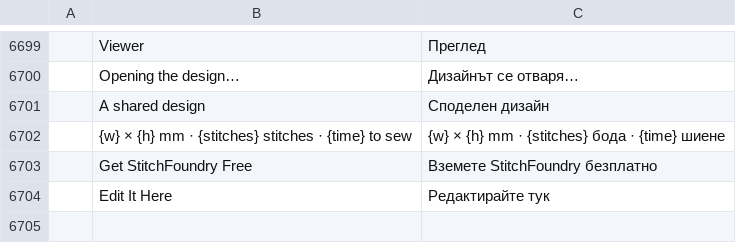
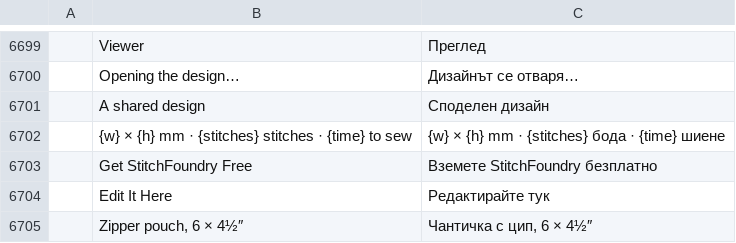
Before and after one commit to Stitchwright/StitchFoundry, a TSV file: crates/ui-egui/src/i18n/bg.tsv, drawn as a sheet; only a part is shown, gaps mark what is left out; the diff names each change by its address in the sheet, - before the commit and + after, or states it on an @@ line.

```diff
--- a/crates/ui-egui/src/i18n/bg.tsv
+++ b/crates/ui-egui/src/i18n/bg.tsv
+row 6705:  | Zipper pouch, 6 × 4½″ | Чантичка с цип, 6 × 4½″
```
Also changed, not shown: crates/ui-egui/src/i18n/de.tsv, crates/ui-egui/src/i18n/el.tsv, 24 other files.
